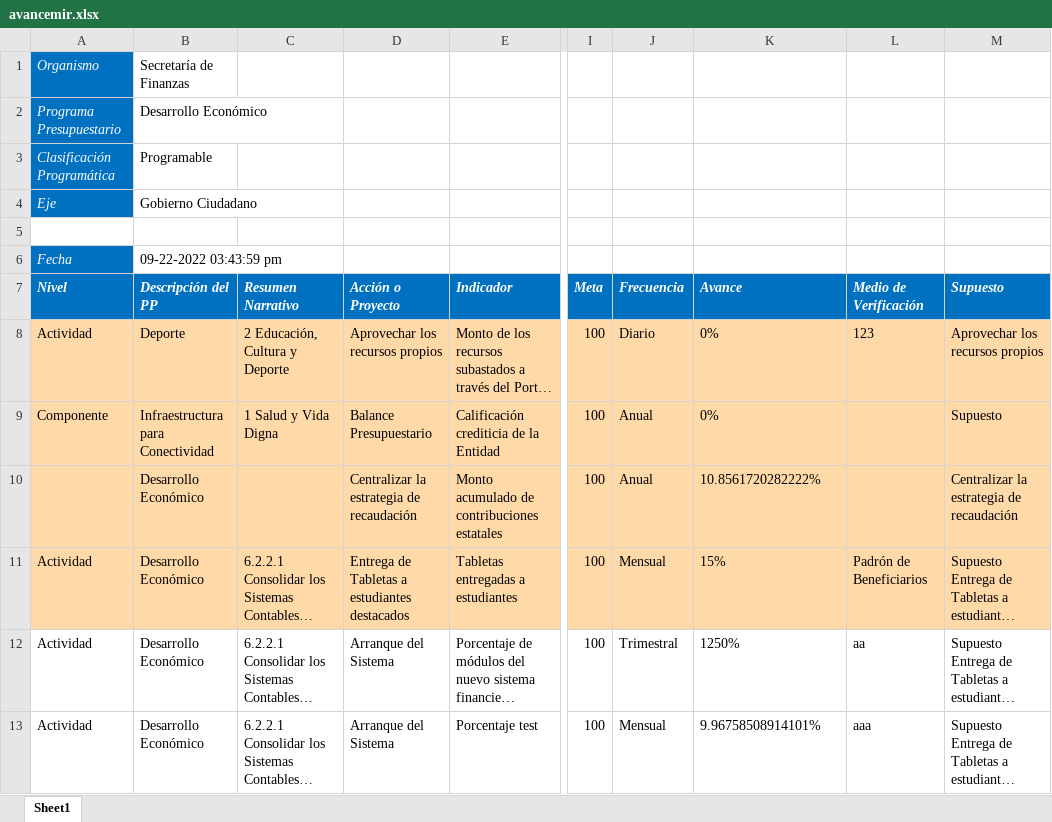
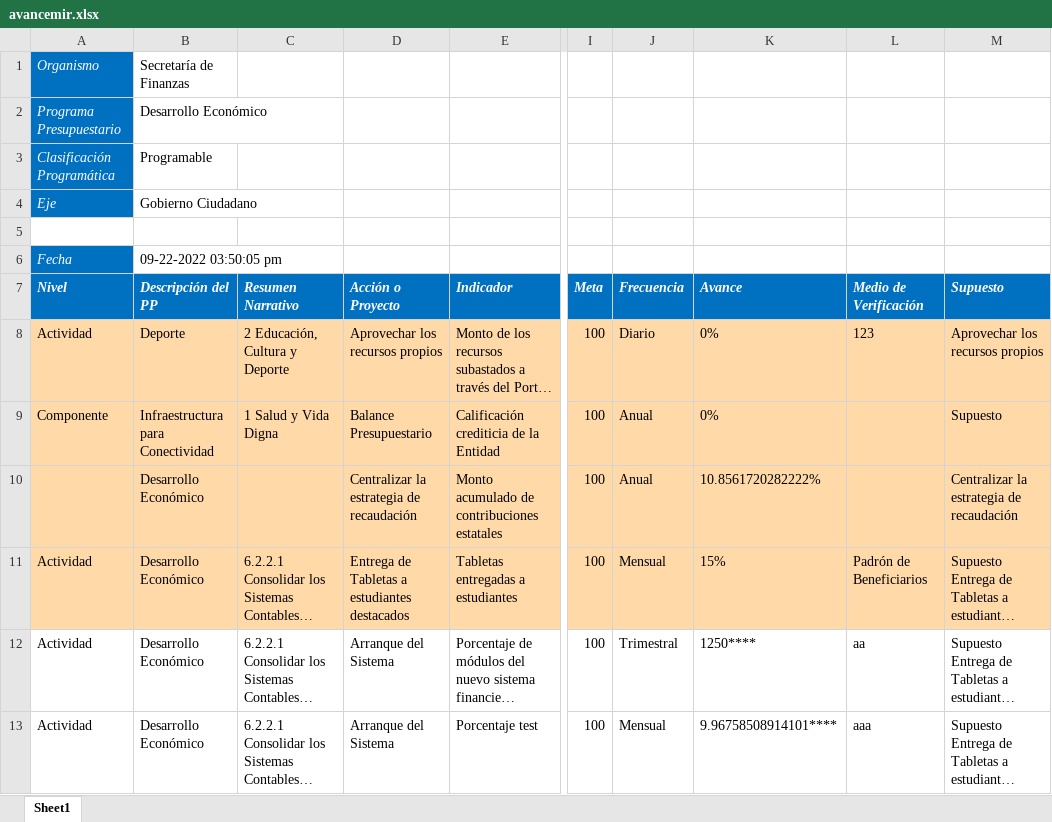
Before and after one commit to ManuelEuan/sigo, an Excel workbook: public/reportes/avancemir.xlsx, sheet Sheet1, drawn as a sheet; only a part is shown, gaps mark what is left out; long unchanged cells end in …; values as stored, in another font and other column widths than the file's, no borders; the diff names each change by its address in the sheet, - before the commit and + after, or states it on an @@ line.

Commit message:
Reporte combinado

```diff
--- a/public/reportes/avancemir.xlsx (sheet Sheet1)
+++ b/public/reportes/avancemir.xlsx (sheet Sheet1)
-B6 (Descripción del PP): 09-22-2022 03:43:59 pm
+B6 (Descripción del PP): 09-22-2022 03:50:05 pm
-K12 (Avance): 1250%
+K12 (Avance): 1250****
-K13 (Avance): 9.96758508914101%
+K13 (Avance): 9.96758508914101****
```
Also changed, not shown: 2 other files.
